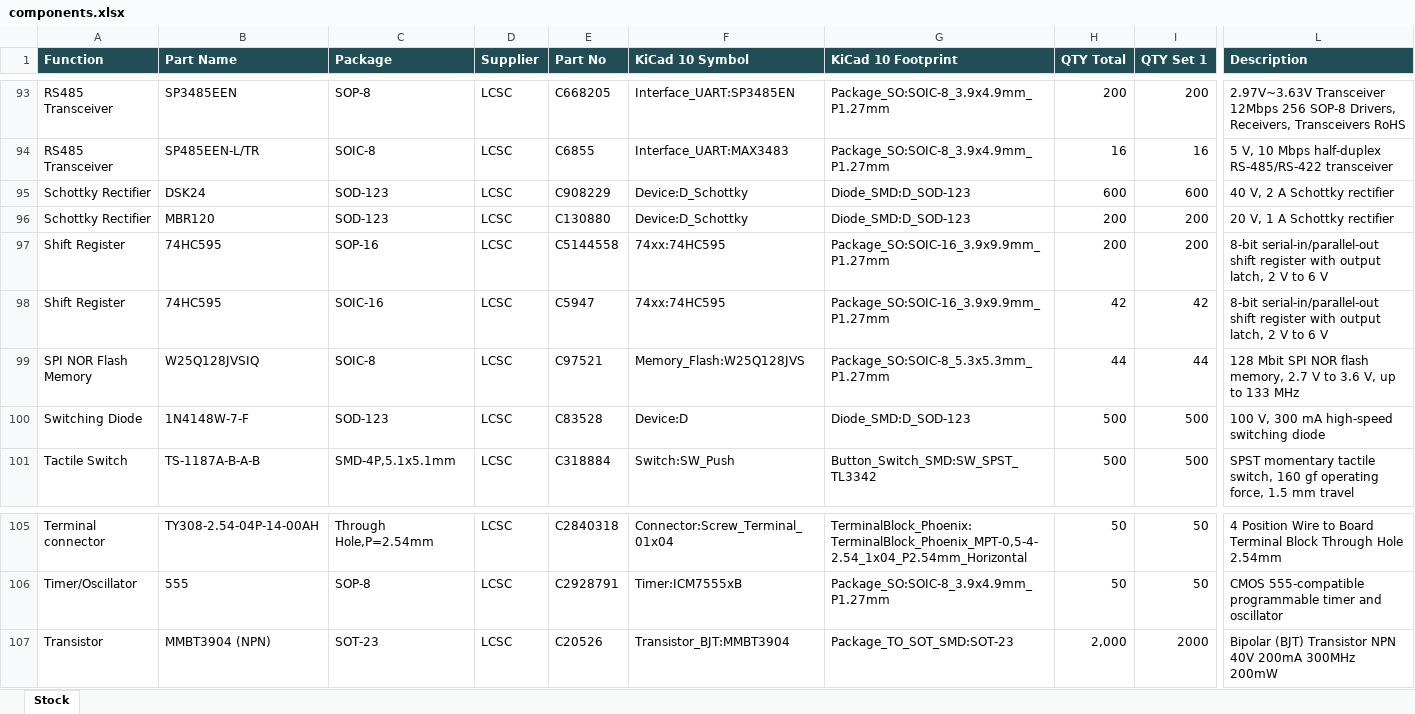
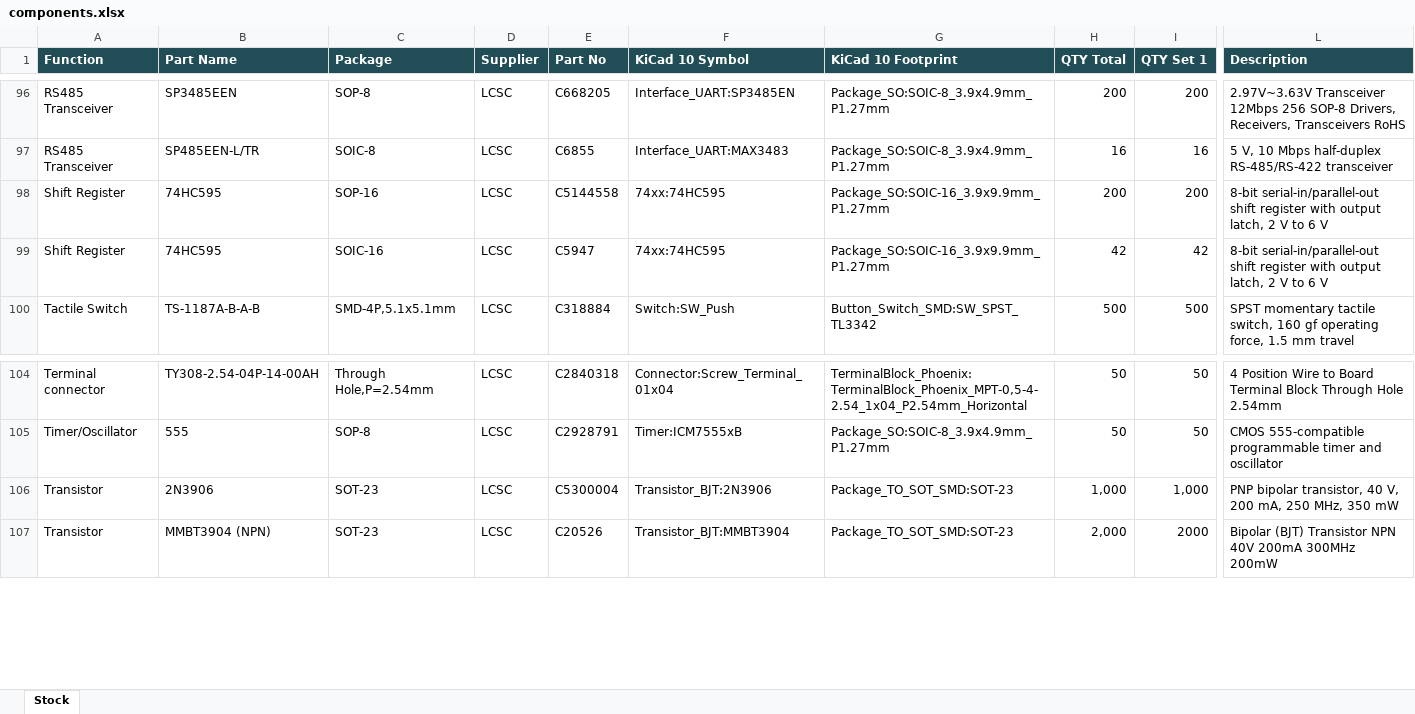
Before and after one commit to mekatrol/electronics, an Excel workbook: hardware/components.xlsx, sheet Stock, drawn as a sheet; only a part is shown, gaps mark what is left out; values as stored, in another font and other column widths than the file's, no borders; table styles not drawn; removed rows and columns are numbered as before the commit, all else as after; rows hold the shown columns only; the diff covers the shown part only; the diff names each change by its address in the sheet, - before the commit and + after, or states it on an @@ line.

```diff
--- a/hardware/components.xlsx (sheet Stock)
+++ b/hardware/components.xlsx (sheet Stock)
-row 95: Schottky Rectifier | DSK24 | SOD-123 | LCSC | C908229 | Device:D_Schottky | Diode_SMD:D_SOD-123 | 600 | 600 | 40 V, 2 A Schottky rectifier
-row 96: Schottky Rectifier | MBR120 | SOD-123 | LCSC | C130880 | Device:D_Schottky | Diode_SMD:D_SOD-123 | 200 | 200 | 20 V, 1 A Schottky rectifier
-row 99: SPI NOR Flash Memory | W25Q128JVSIQ | SOIC-8 | LCSC | C97521 | Memory_Flash:W25Q128JVS | Package_SO:SOIC-8_5.3x5.3mm_P1.27mm | 44 | 44 | 128 Mbit SPI NOR flash memory, 2.7 V to 3.6 V, up to 133 MHz
-row 100: Switching Diode | 1N4148W-7-F | SOD-123 | LCSC | C83528 | Device:D | Diode_SMD:D_SOD-123 | 500 | 500 | 100 V, 300 mA high-speed switching diode
+row 106: Transistor | 2N3906 | SOT-23 | LCSC | C5300004 | Transistor_BJT:2N3906 | Package_TO_SOT_SMD:SOT-23 | 1,000 | 1,000 | PNP bipolar transistor, 40 V, 200 mA, 250 MHz, 350 mW
```
Also changed, not shown: 9 added rows and 6 removed rows elsewhere in this sheet, formulas that keep their value.
